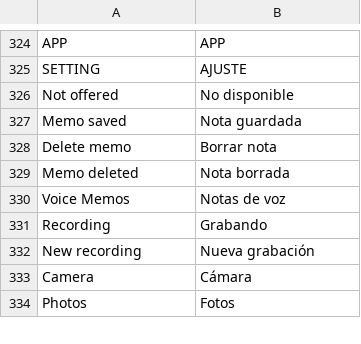
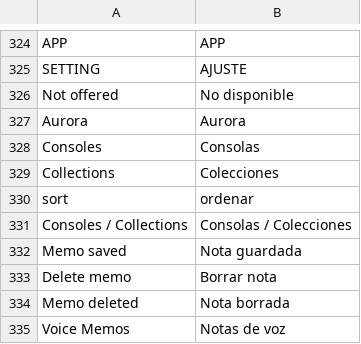
Before and after one commit to mvizensk/VitaOS, a TSV file: assets/lang/es.tsv, drawn as a sheet; only a part is shown, gaps mark what is left out; the shorter side is filled out with more unchanged rows; the diff names each change by its address in the sheet, - before the commit and + after, or states it on an @@ line.

```diff
--- a/assets/lang/es.tsv
+++ b/assets/lang/es.tsv
+row 327: Aurora | Aurora
+row 328: Consoles | Consolas
+row 329: Collections | Colecciones
+row 330: sort | ordenar
+row 331: Consoles / Collections | Consolas / Colecciones
```
Also changed, not shown: assets/lang/de.tsv, assets/lang/fr.tsv, 9 other files.
